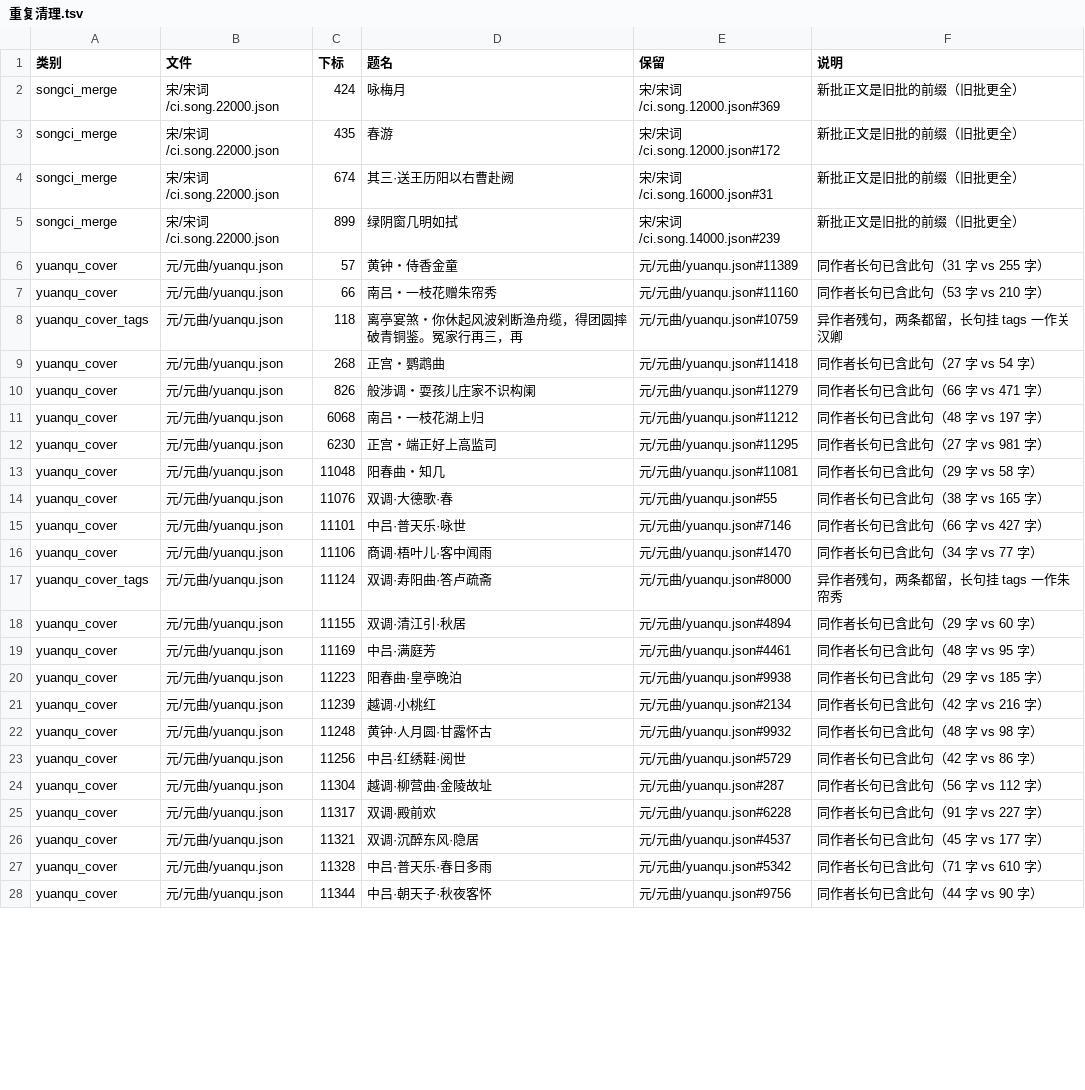
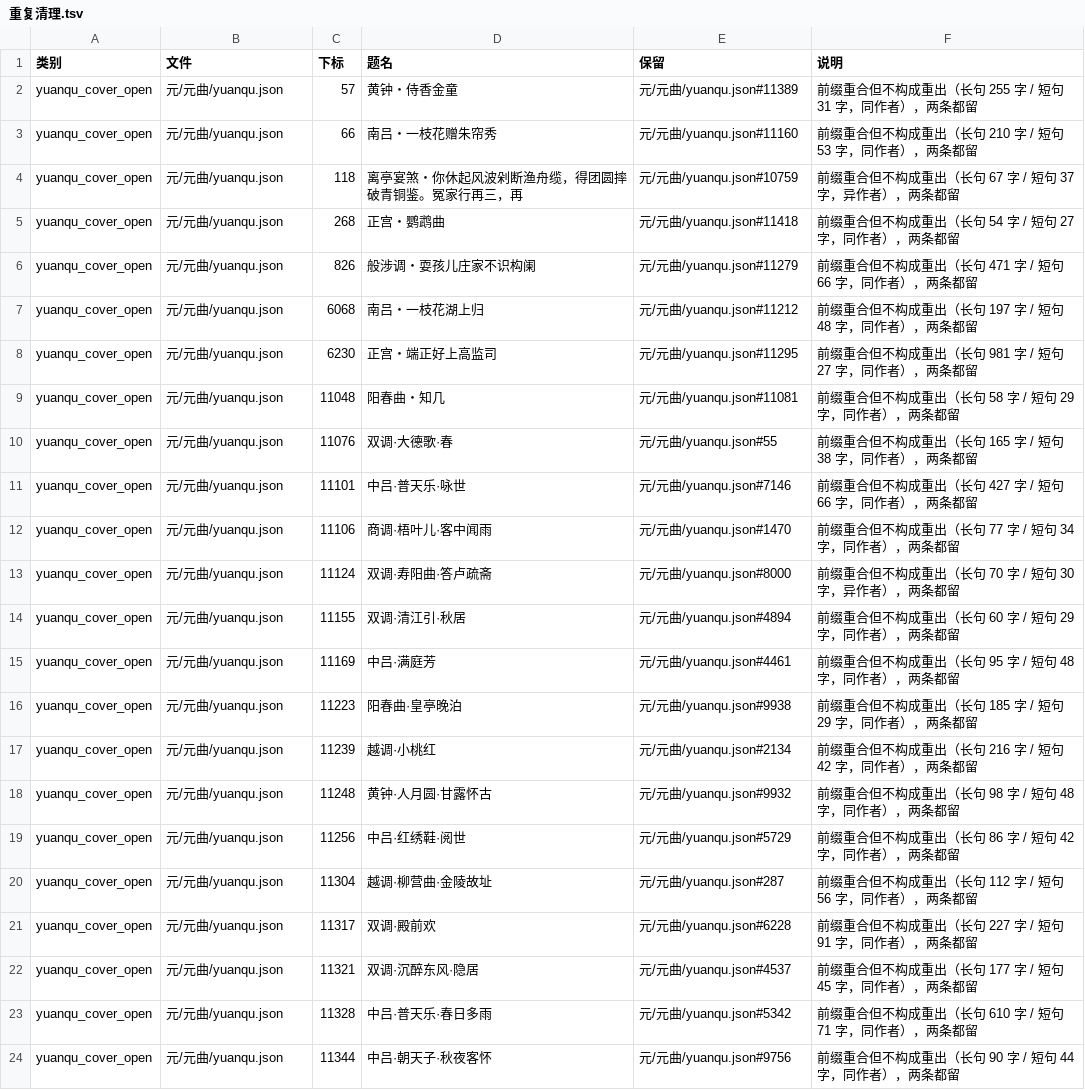
Before and after one commit to belem/chinese-poetry, a TSV file: docs/重复清理.tsv, drawn as a sheet; only a part is shown; the diff covers the shown part only.

```diff
--- a/docs/重复清理.tsv
+++ b/docs/重复清理.tsv
@@ -1,28 +1,24 @@
 类别	文件	下标	题名	保留	说明
-songci_merge	宋/宋词/ci.song.22000.json	424	咏梅月	宋/宋词/ci.song.12000.json#369	新批正文是旧批的前缀（旧批更全）
-songci_merge	宋/宋词/ci.song.22000.json	435	春游	宋/宋词/ci.song.12000.json#172	新批正文是旧批的前缀（旧批更全）
-songci_merge	宋/宋词/ci.song.22000.json	674	其三·送王历阳以右曹赴阙	宋/宋词/ci.song.16000.json#31	新批正文是旧批的前缀（旧批更全）
-songci_merge	宋/宋词/ci.song.22000.json	899	绿阴窗几明如拭	宋/宋词/ci.song.14000.json#239	新批正文是旧批的前缀（旧批更全）
-yuanqu_cover	元/元曲/yuanqu.json	57	黄钟・侍香金童	元/元曲/yuanqu.json#11389	同作者长句已含此句（31 字 vs 255 字）
-yuanqu_cover	元/元曲/yuanqu.json	66	南吕・一枝花赠朱帘秀	元/元曲/yuanqu.json#11160	同作者长句已含此句（53 字 vs 210 字）
-yuanqu_cover_tags	元/元曲/yuanqu.json	118	离亭宴煞・你休起风波剁断渔舟缆，得团圆摔破青铜鉴。冤家行再三，再	元/元曲/yuanqu.json#10759	异作者残句，两条都留，长句挂 tags 一作关汉卿
-yuanqu_cover	元/元曲/yuanqu.json	268	正宫・鹦鹉曲	元/元曲/yuanqu.json#11418	同作者长句已含此句（27 字 vs 54 字）
-yuanqu_cover	元/元曲/yuanqu.json	826	般涉调・耍孩儿庄家不识构阑	元/元曲/yuanqu.json#11279	同作者长句已含此句（66 字 vs 471 字）
-yuanqu_cover	元/元曲/yuanqu.json	6068	南吕・一枝花湖上归	元/元曲/yuanqu.json#11212	同作者长句已含此句（48 字 vs 197 字）
-yuanqu_cover	元/元曲/yuanqu.json	6230	正宫・端正好上高监司	元/元曲/yuanqu.json#11295	同作者长句已含此句（27 字 vs 981 字）
-yuanqu_cover	元/元曲/yuanqu.json	11048	阳春曲・知几	元/元曲/yuanqu.json#11081	同作者长句已含此句（29 字 vs 58 字）
-yuanqu_cover	元/元曲/yuanqu.json	11076	双调·大德歌·春	元/元曲/yuanqu.json#55	同作者长句已含此句（38 字 vs 165 字）
-yuanqu_cover	元/元曲/yuanqu.json	11101	中吕·普天乐·咏世	元/元曲/yuanqu.json#7146	同作者长句已含此句（66 字 vs 427 字）
-yuanqu_cover	元/元曲/yuanqu.json	11106	商调·梧叶儿·客中闻雨	元/元曲/yuanqu.json#1470	同作者长句已含此句（34 字 vs 77 字）
-yuanqu_cover_tags	元/元曲/yuanqu.json	11124	双调·寿阳曲·答卢疏斋	元/元曲/yuanqu.json#8000	异作者残句，两条都留，长句挂 tags 一作朱帘秀
-yuanqu_cover	元/元曲/yuanqu.json	11155	双调·清江引·秋居	元/元曲/yuanqu.json#4894	同作者长句已含此句（29 字 vs 60 字）
-yuanqu_cover	元/元曲/yuanqu.json	11169	中吕·满庭芳	元/元曲/yuanqu.json#4461	同作者长句已含此句（48 字 vs 95 字）
-yuanqu_cover	元/元曲/yuanqu.json	11223	阳春曲·皇亭晚泊	元/元曲/yuanqu.json#9938	同作者长句已含此句（29 字 vs 185 字）
-yuanqu_cover	元/元曲/yuanqu.json	11239	越调·小桃红	元/元曲/yuanqu.json#2134	同作者长句已含此句（42 字 vs 216 字）
-yuanqu_cover	元/元曲/yuanqu.json	11248	黄钟·人月圆·甘露怀古	元/元曲/yuanqu.json#9932	同作者长句已含此句（48 字 vs 98 字）
-yuanqu_cover	元/元曲/yuanqu.json	11256	中吕·红绣鞋·阅世	元/元曲/yuanqu.json#5729	同作者长句已含此句（42 字 vs 86 字）
-yuanqu_cover	元/元曲/yuanqu.json	11304	越调·柳营曲·金陵故址	元/元曲/yuanqu.json#287	同作者长句已含此句（56 字 vs 112 字）
-yuanqu_cover	元/元曲/yuanqu.json	11317	双调·殿前欢	元/元曲/yuanqu.json#6228	同作者长句已含此句（91 字 vs 227 字）
-yuanqu_cover	元/元曲/yuanqu.json	11321	双调·沉醉东风·隐居	元/元曲/yuanqu.json#4537	同作者长句已含此句（45 字 vs 177 字）
-yuanqu_cover	元/元曲/yuanqu.json	11328	中吕·普天乐·春日多雨	元/元曲/yuanqu.json#5342	同作者长句已含此句（71 字 vs 610 字）
-yuanqu_cover	元/元曲/yuanqu.json	11344	中吕·朝天子·秋夜客怀	元/元曲/yuanqu.json#9756	同作者长句已含此句（44 字 vs 90 字）
+yuanqu_cover_open	元/元曲/yuanqu.json	57	黄钟・侍香金童	元/元曲/yuanqu.json#11389	前缀重合但不构成重出（长句 255 字 / 短句 31 字，同作者），两条都留
+yuanqu_cover_open	元/元曲/yuanqu.json	66	南吕・一枝花赠朱帘秀	元/元曲/yuanqu.json#11160	前缀重合但不构成重出（长句 210 字 / 短句 53 字，同作者），两条都留
+yuanqu_cover_open	元/元曲/yuanqu.json	118	离亭宴煞・你休起风波剁断渔舟缆，得团圆摔破青铜鉴。冤家行再三，再	元/元曲/yuanqu.json#10759	前缀重合但不构成重出（长句 67 字 / 短句 37 字，异作者），两条都留
+yuanqu_cover_open	元/元曲/yuanqu.json	268	正宫・鹦鹉曲	元/元曲/yuanqu.json#11418	前缀重合但不构成重出（长句 54 字 / 短句 27 字，同作者），两条都留
+yuanqu_cover_open	元/元曲/yuanqu.json	826	般涉调・耍孩儿庄家不识构阑	元/元曲/yuanqu.json#11279	前缀重合但不构成重出（长句 471 字 / 短句 66 字，同作者），两条都留
+yuanqu_cover_open	元/元曲/yuanqu.json	6068	南吕・一枝花湖上归	元/元曲/yuanqu.json#11212	前缀重合但不构成重出（长句 197 字 / 短句 48 字，同作者），两条都留
+yuanqu_cover_open	元/元曲/yuanqu.json	6230	正宫・端正好上高监司	元/元曲/yuanqu.json#11295	前缀重合但不构成重出（长句 981 字 / 短句 27 字，同作者），两条都留
+yuanqu_cover_open	元/元曲/yuanqu.json	11048	阳春曲・知几	元/元曲/yuanqu.json#11081	前缀重合但不构成重出（长句 58 字 / 短句 29 字，同作者），两条都留
+yuanqu_cover_open	元/元曲/yuanqu.json	11076	双调·大德歌·春	元/元曲/yuanqu.json#55	前缀重合但不构成重出（长句 165 字 / 短句 38 字，同作者），两条都留
+yuanqu_cover_open	元/元曲/yuanqu.json	11101	中吕·普天乐·咏世	元/元曲/yuanqu.json#7146	前缀重合但不构成重出（长句 427 字 / 短句 66 字，同作者），两条都留
+yuanqu_cover_open	元/元曲/yuanqu.json	11106	商调·梧叶儿·客中闻雨	元/元曲/yuanqu.json#1470	前缀重合但不构成重出（长句 77 字 / 短句 34 字，同作者），两条都留
+yuanqu_cover_open	元/元曲/yuanqu.json	11124	双调·寿阳曲·答卢疏斋	元/元曲/yuanqu.json#8000	前缀重合但不构成重出（长句 70 字 / 短句 30 字，异作者），两条都留
+yuanqu_cover_open	元/元曲/yuanqu.json	11155	双调·清江引·秋居	元/元曲/yuanqu.json#4894	前缀重合但不构成重出（长句 60 字 / 短句 29 字，同作者），两条都留
+yuanqu_cover_open	元/元曲/yuanqu.json	11169	中吕·满庭芳	元/元曲/yuanqu.json#4461	前缀重合但不构成重出（长句 95 字 / 短句 48 字，同作者），两条都留
+yuanqu_cover_open	元/元曲/yuanqu.json	11223	阳春曲·皇亭晚泊	元/元曲/yuanqu.json#9938	前缀重合但不构成重出（长句 185 字 / 短句 29 字，同作者），两条都留
+yuanqu_cover_open	元/元曲/yuanqu.json	11239	越调·小桃红	元/元曲/yuanqu.json#2134	前缀重合但不构成重出（长句 216 字 / 短句 42 字，同作者），两条都留
+yuanqu_cover_open	元/元曲/yuanqu.json	11248	黄钟·人月圆·甘露怀古	元/元曲/yuanqu.json#9932	前缀重合但不构成重出（长句 98 字 / 短句 48 字，同作者），两条都留
+yuanqu_cover_open	元/元曲/yuanqu.json	11256	中吕·红绣鞋·阅世	元/元曲/yuanqu.json#5729	前缀重合但不构成重出（长句 86 字 / 短句 42 字，同作者），两条都留
+yuanqu_cover_open	元/元曲/yuanqu.json	11304	越调·柳营曲·金陵故址	元/元曲/yuanqu.json#287	前缀重合但不构成重出（长句 112 字 / 短句 56 字，同作者），两条都留
+yuanqu_cover_open	元/元曲/yuanqu.json	11317	双调·殿前欢	元/元曲/yuanqu.json#6228	前缀重合但不构成重出（长句 227 字 / 短句 91 字，同作者），两条都留
+yuanqu_cover_open	元/元曲/yuanqu.json	11321	双调·沉醉东风·隐居	元/元曲/yuanqu.json#4537	前缀重合但不构成重出（长句 177 字 / 短句 45 字，同作者），两条都留
+yuanqu_cover_open	元/元曲/yuanqu.json	11328	中吕·普天乐·春日多雨	元/元曲/yuanqu.json#5342	前缀重合但不构成重出（长句 610 字 / 短句 71 字，同作者），两条都留
+yuanqu_cover_open	元/元曲/yuanqu.json	11344	中吕·朝天子·秋夜客怀	元/元曲/yuanqu.json#9756	前缀重合但不构成重出（长句 90 字 / 短句 44 字，同作者），两条都留
```
Also changed, not shown: 5 removed rows and 11 edited cells elsewhere in this file, 8 other files.
